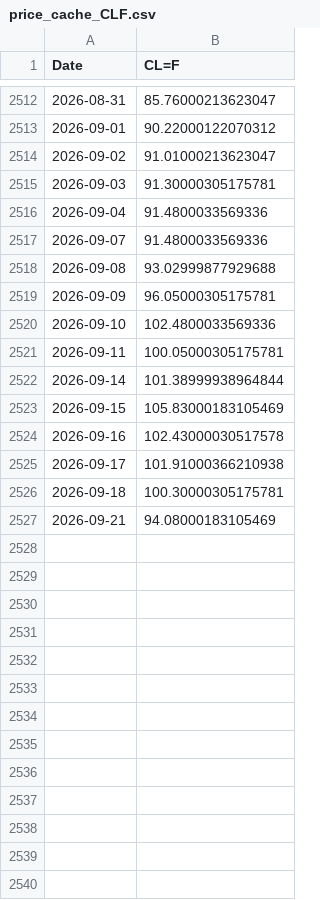
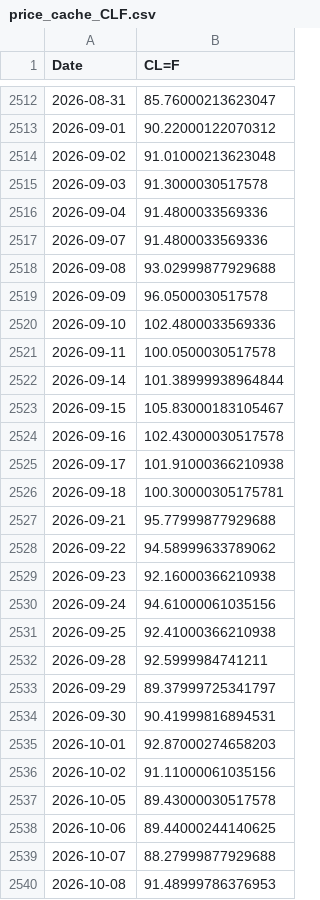
Before and after one commit to Brucius95/market-engine, a CSV file: price_cache_CLF.csv, drawn as a sheet; only a part is shown, gaps mark what is left out; the diff covers the shown part only.

```diff
--- a/price_cache_CLF.csv
+++ b/price_cache_CLF.csv
@@ -2513,4 +2513,4 @@ Date,CL=F
 2026-09-01,90.22000122070312
-2026-09-02,91.01000213623047
-2026-09-03,91.30000305175781
+2026-09-02,91.01000213623048
+2026-09-03,91.3000030517578
 2026-09-04,91.4800033569336
@@ -2518,7 +2518,7 @@ Date,CL=F
 2026-09-08,93.02999877929688
-2026-09-09,96.05000305175781
+2026-09-09,96.0500030517578
 2026-09-10,102.4800033569336
-2026-09-11,100.05000305175781
+2026-09-11,100.0500030517578
 2026-09-14,101.38999938964844
-2026-09-15,105.83000183105469
+2026-09-15,105.83000183105467
 2026-09-16,102.43000030517578
@@ -2526,2 +2526,15 @@ Date,CL=F
 2026-09-18,100.30000305175781
-2026-09-21,94.08000183105469
+2026-09-21,95.77999877929688
+2026-09-22,94.58999633789062
+2026-09-23,92.16000366210938
+2026-09-24,94.61000061035156
+2026-09-25,92.41000366210938
+2026-09-28,92.5999984741211
+2026-09-29,89.37999725341797
+2026-09-30,90.41999816894531
+2026-10-01,92.87000274658203
+2026-10-02,91.11000061035156
+2026-10-05,89.43000030517578
+2026-10-06,89.44000244140625
+2026-10-07,88.27999877929688
+2026-10-08,91.48999786376953
```
Also changed, not shown: 2 added rows elsewhere in this file, price_cache_SPY.csv, 1 other file.
